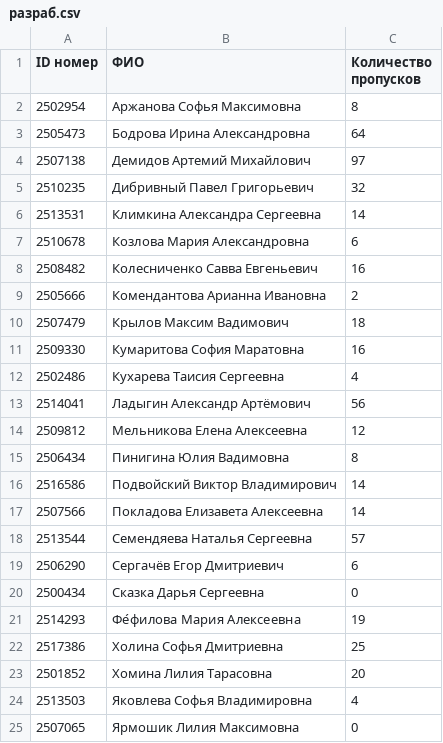
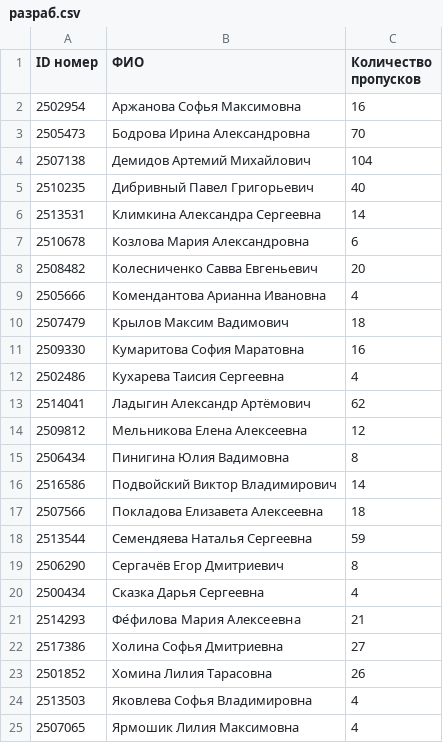
Before and after one commit to He11born/misis_bot, a CSV file: разраб.csv, drawn as a sheet.

Commit message:
Update разраб.csv

```diff
--- a/разраб.csv
+++ b/разраб.csv
@@ -1,10 +1,10 @@
 ID номер;ФИО;Количество пропусков
-2502954;Аржанова Софья Максимовна;8
-2505473;Бодрова Ирина Александровна;64
-2507138;Демидов Артемий Михайлович;97
-2510235;Дибривный Павел Григорьевич;32
+2502954;Аржанова Софья Максимовна;16
+2505473;Бодрова Ирина Александровна;70
+2507138;Демидов Артемий Михайлович;104
+2510235;Дибривный Павел Григорьевич;40
 2513531;Климкина Александра Сергеевна;14
 2510678;Козлова Мария Александровна;6
-2508482;Колесниченко Савва Евгеньевич;16
-2505666;Комендантова Арианна Ивановна;2
+2508482;Колесниченко Савва Евгеньевич;20
+2505666;Комендантова Арианна Ивановна;4
 2507479;Крылов Максим Вадимович;18
@@ -12,3 +12,3 @@
 2502486;Кухарева Таисия Сергеевна;4
-2514041;Ладыгин Александр Артёмович;56
+2514041;Ладыгин Александр Артёмович;62
 2509812;Мельникова Елена Алексеевна;12
@@ -16,10 +16,10 @@
 2516586;Подвойский Виктор Владимирович;14
-2507566;Покладова Елизавета Алексеевна;14
-2513544;Семендяева Наталья Сергеевна;57
-2506290;Сергачёв Егор Дмитриевич;6
-2500434;Сказка Дарья Сергеевна;0
-2514293;Фе́филова Мария Алексеевна;19
-2517386;Холина Софья Дмитриевна;25
-2501852;Хомина Лилия Тарасовна;20
+2507566;Покладова Елизавета Алексеевна;18
+2513544;Семендяева Наталья Сергеевна;59
+2506290;Сергачёв Егор Дмитриевич;8
+2500434;Сказка Дарья Сергеевна;4
+2514293;Фе́филова Мария Алексеевна;21
+2517386;Холина Софья Дмитриевна;27
+2501852;Хомина Лилия Тарасовна;26
 2513503;Яковлева Софья Владимировна;4
-2507065;Ярмошик Лилия Максимовна;0
+2507065;Ярмошик Лилия Максимовна;4
```
